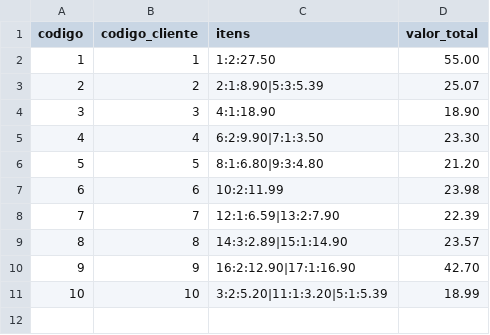
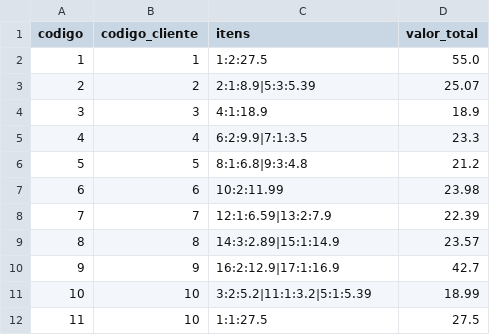
Before and after one commit to gustavotrevisan-07/Trabalho-Sistema-de-Estoque-, a CSV file: projeto_exemplo/data/vendas.csv, drawn as a sheet.

```diff
--- a/projeto_exemplo/data/vendas.csv
+++ b/projeto_exemplo/data/vendas.csv
@@ -1,11 +1,12 @@
 codigo,codigo_cliente,itens,valor_total
-1,1,1:2:27.50,55.00
-2,2,2:1:8.90|5:3:5.39,25.07
-3,3,4:1:18.90,18.90
-4,4,6:2:9.90|7:1:3.50,23.30
-5,5,8:1:6.80|9:3:4.80,21.20
+1,1,1:2:27.5,55.0
+2,2,2:1:8.9|5:3:5.39,25.07
+3,3,4:1:18.9,18.9
+4,4,6:2:9.9|7:1:3.5,23.3
+5,5,8:1:6.8|9:3:4.8,21.2
 6,6,10:2:11.99,23.98
-7,7,12:1:6.59|13:2:7.90,22.39
-8,8,14:3:2.89|15:1:14.90,23.57
-9,9,16:2:12.90|17:1:16.90,42.70
-10,10,3:2:5.20|11:1:3.20|5:1:5.39,18.99
+7,7,12:1:6.59|13:2:7.9,22.39
+8,8,14:3:2.89|15:1:14.9,23.57
+9,9,16:2:12.9|17:1:16.9,42.7
+10,10,3:2:5.2|11:1:3.2|5:1:5.39,18.99
+11,10,1:1:27.5,27.5
```
Also changed, not shown: projeto_exemplo/data/produtos.csv, 1 other file.
